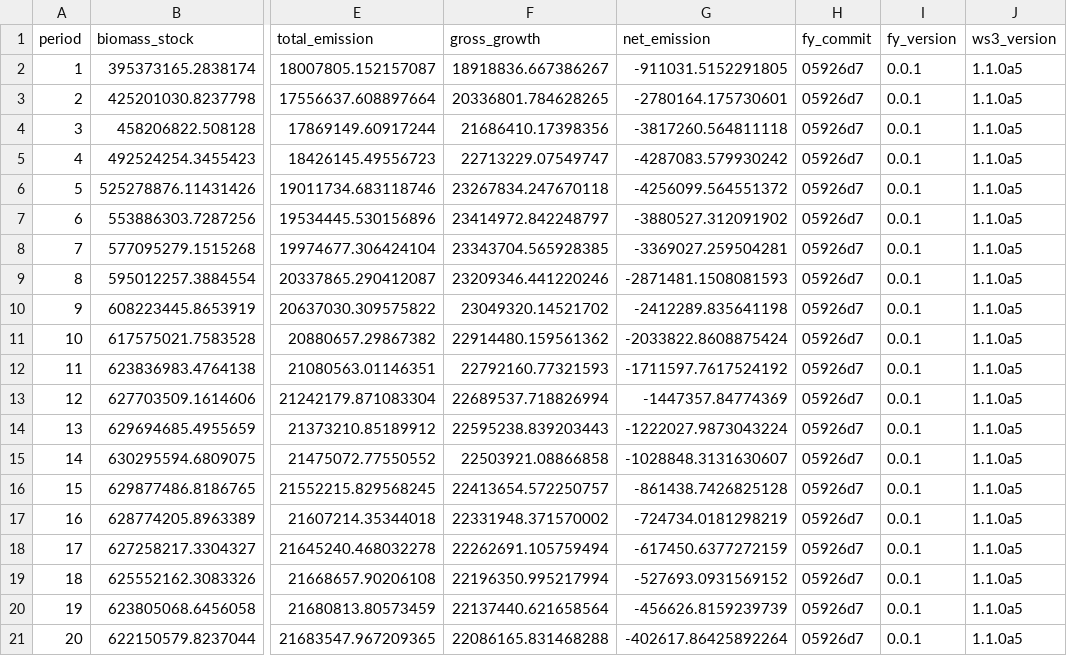
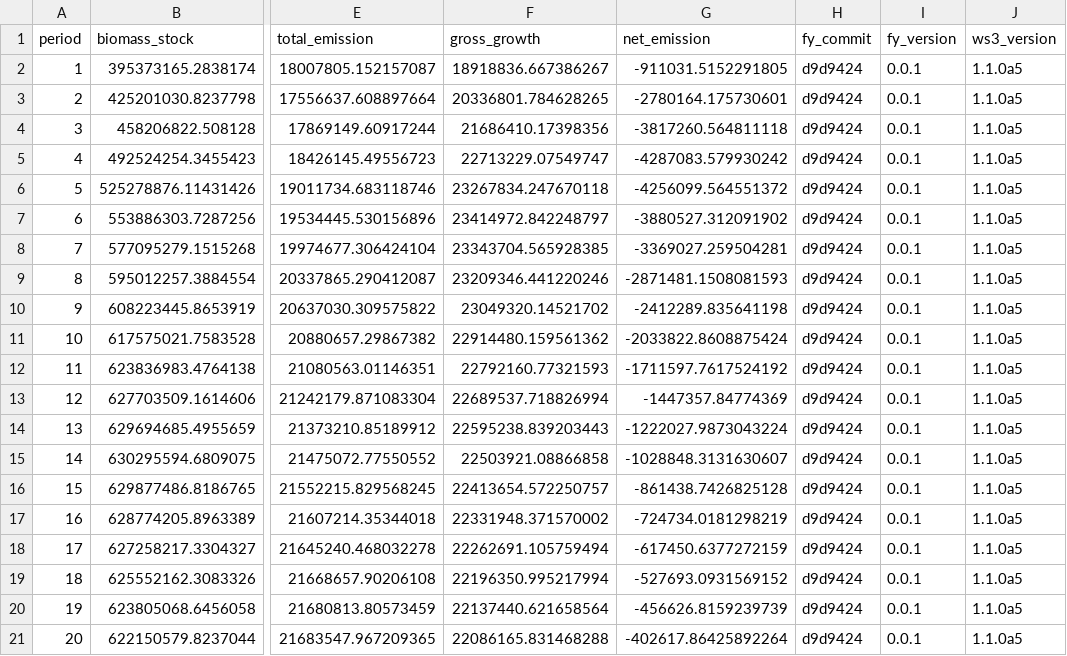
Before and after one commit to UBC-FRESH/fresh-yan, a CSV file: results/no_harvest/no_harvest_cbm.csv, drawn as a sheet; only a part is shown, gaps mark what is left out; the diff names each change by its address in the sheet, - before the commit and + after, or states it on an @@ line.

```diff
--- a/results/no_harvest/no_harvest_cbm.csv
+++ b/results/no_harvest/no_harvest_cbm.csv
-H2:H21 (fy_commit): 05926d7
+H2:H21 (fy_commit): d9d9424
```
Also changed, not shown: results/base_scenario/base_scenario.csv, results/no_harvest/no_harvest_pct_diff.csv, 5 other files.
